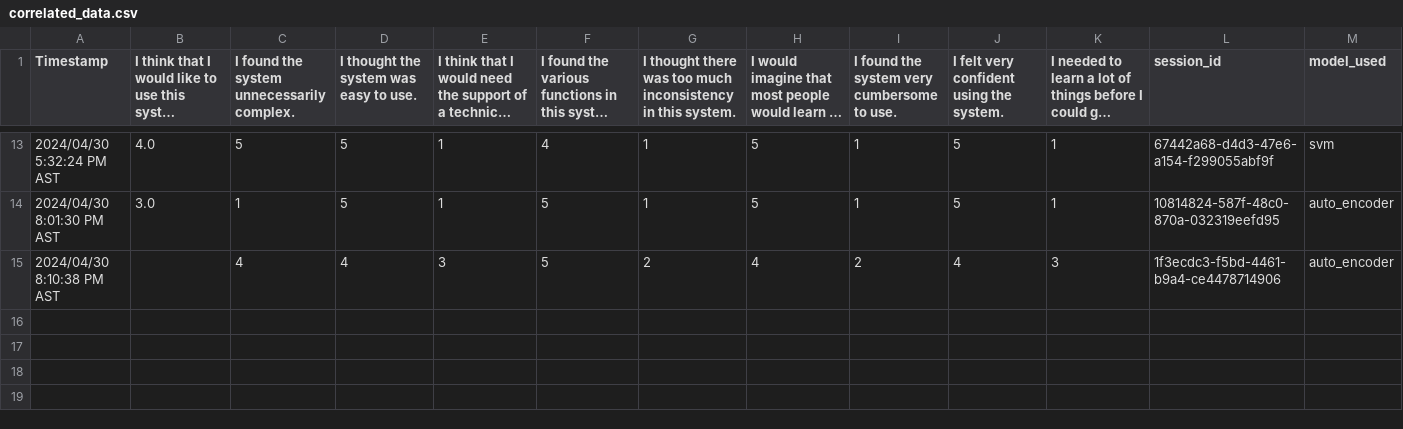
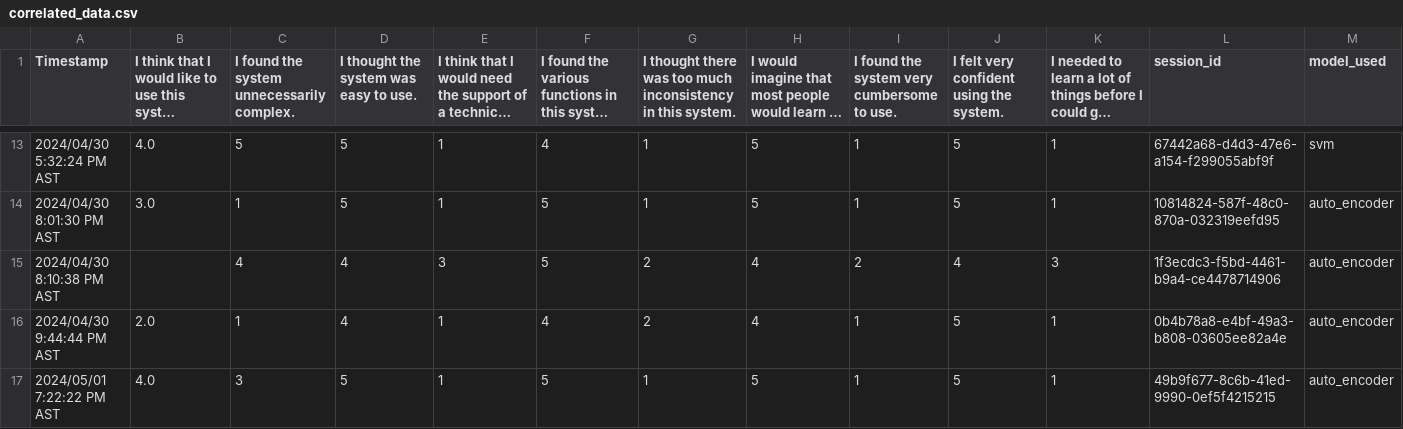
Before and after one commit to Azeajr/capturing_opportunities_capstone, a CSV file: analytics/correlated_data.csv, drawn as a sheet; only a part is shown, gaps mark what is left out; long unchanged cells end in …; rows hold the shown columns only; the diff names each change by its address in the sheet, - before the commit and + after, or states it on an @@ line.

Commit message:
add latest data

```diff
--- a/analytics/correlated_data.csv
+++ b/analytics/correlated_data.csv
+row 16: 2024/04/30 9:44:44 PM AST | 2.0 | 1 | 4 | 1 | 4 | 2 | 4 | 1 | 5 | 1 | 0b4b78a8-e4bf-49a3-b808-03605ee82a4e | auto_encoder
+row 17: 2024/05/01 7:22:22 PM AST | 4.0 | 3 | 5 | 1 | 5 | 1 | 5 | 1 | 5 | 1 | 49b9f677-8c6b-41ed-9990-0ef5f4215215 | auto_encoder
```
Also changed, not shown: analytics/survey.csv, 1 other file.
